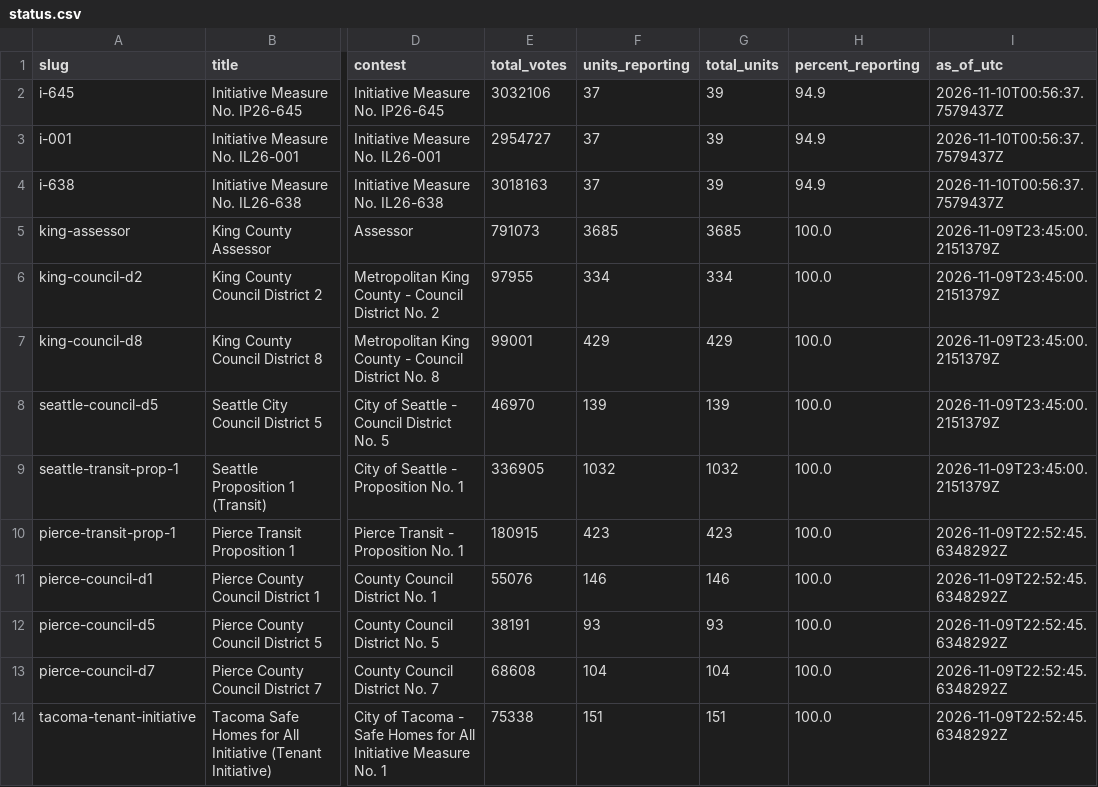
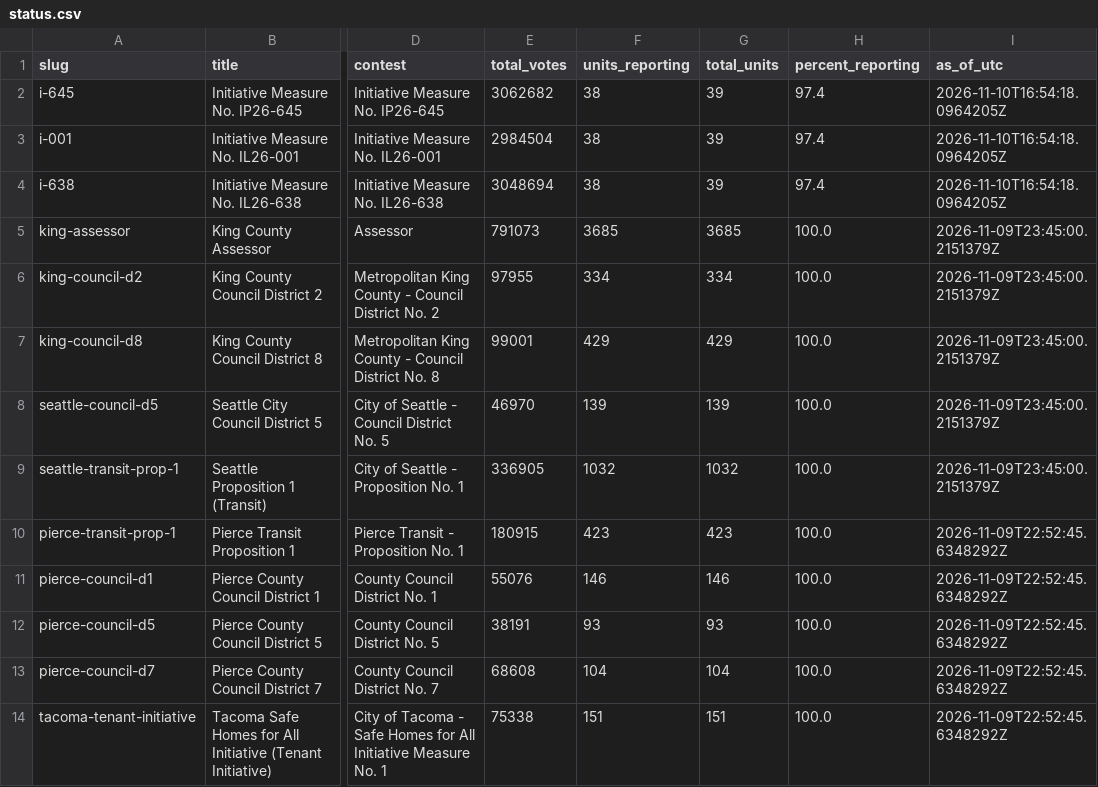
Before and after one commit to KNKXPublicRadio/wa-election-2026, a CSV file: data/status.csv, drawn as a sheet; only a part is shown, gaps mark what is left out; the diff names each change by its address in the sheet, - before the commit and + after, or states it on an @@ line.

```diff
--- a/data/status.csv
+++ b/data/status.csv
-E2 (total_votes): 3032106
+E2 (total_votes): 3062682
-F2:F4 (units_reporting): 37
+F2:F4 (units_reporting): 38
-H2:H4 (percent_reporting): 94.9
+H2:H4 (percent_reporting): 97.4
-I2:I4 (as_of_utc): 2026-11-10T00:56:37.7579437Z
+I2:I4 (as_of_utc): 2026-11-10T16:54:18.0964205Z
-E3 (total_votes): 2954727
+E3 (total_votes): 2984504
-E4 (total_votes): 3018163
+E4 (total_votes): 3048694
```
Also changed, not shown: 3 other files.
